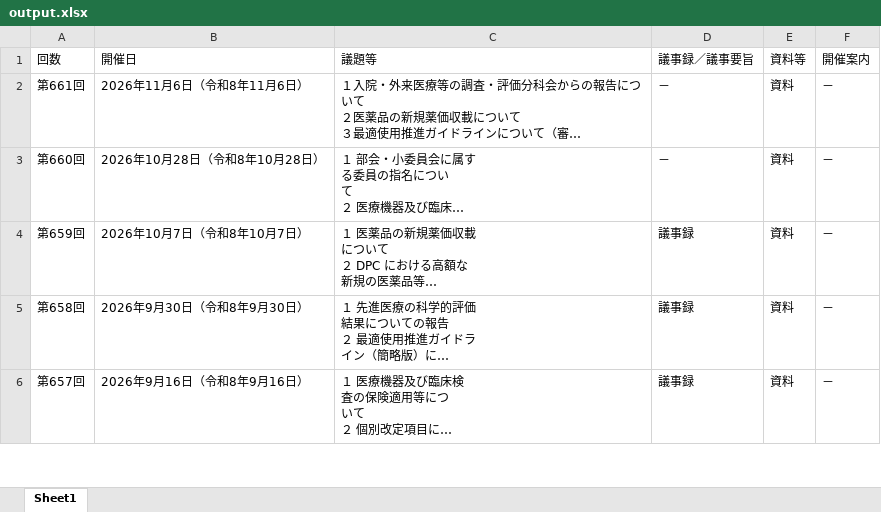
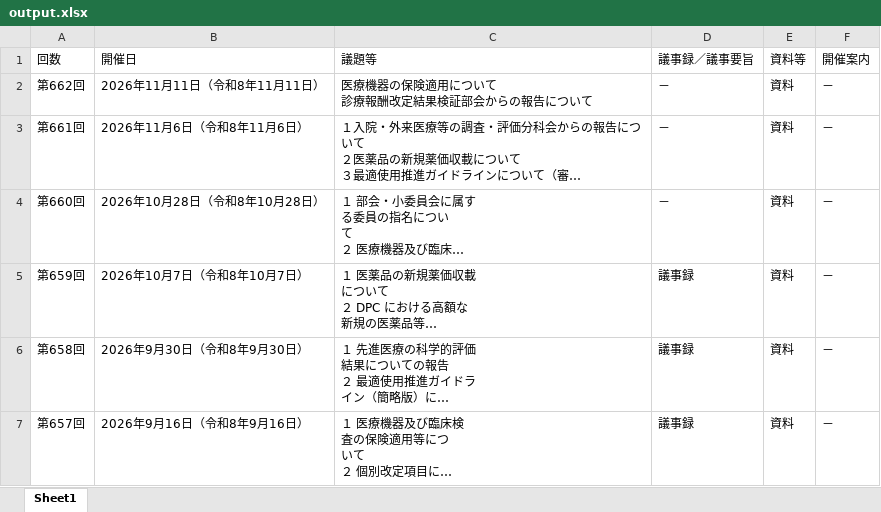
Before and after one commit to wasabina67/chuikyo-python, an Excel workbook: docs/output.xlsx, sheet Sheet1, drawn as a sheet; only a part is shown; long unchanged cells end in …; values as stored, in another font and other column widths than the file's, no borders; ↵ is a line break in a cell; the diff names each change by its address in the sheet, - before the commit and + after, or states it on an @@ line.

```diff
--- a/docs/output.xlsx (sheet Sheet1)
+++ b/docs/output.xlsx (sheet Sheet1)
+row 2: 第662回 | 2026年11月11日（令和8年11月11日） | 医療機器の保険適用について ↵ 診療報酬改定結果検証部会からの報告について | － | 資料 | －
```
Also changed, not shown: 1 other file.
